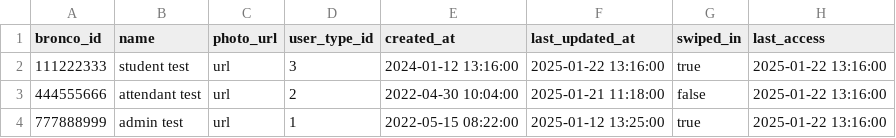
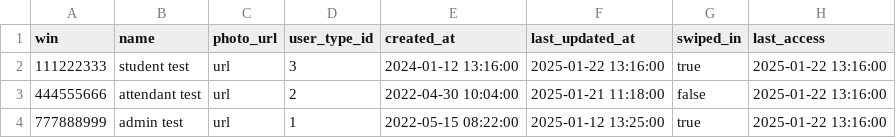
Before and after one commit to eopuntia/splums, a CSV file: containers/db_populate/db_info/users.csv, drawn as a sheet.

Commit message:
Edited notecreation, models, and populate_db to accommodate note privilege levels

```diff
--- a/containers/db_populate/db_info/users.csv
+++ b/containers/db_populate/db_info/users.csv
@@ -1,2 +1,2 @@
-bronco_id,name,photo_url,user_type_id,created_at,last_updated_at,swiped_in,last_access
+win,name,photo_url,user_type_id,created_at,last_updated_at,swiped_in,last_access
 111222333,student test,url,3,2024-01-12 13:16:00,2025-01-22 13:16:00,true,2025-01-22 13:16:00
```
Also changed, not shown: 4 other files.
